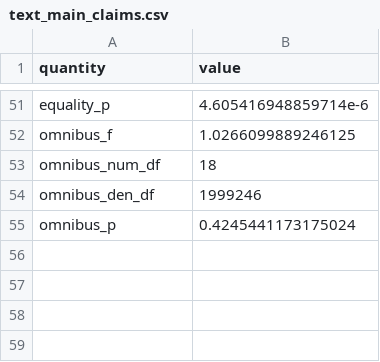
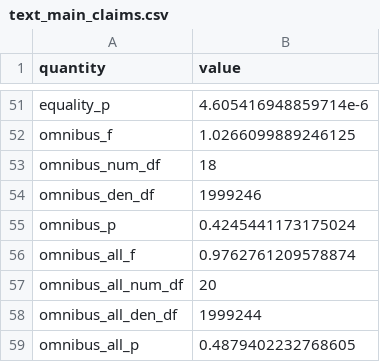
Before and after one commit to active-maintenance-aec/aggarwal_etal_2023, a CSV file: maintained/output/text_main_claims.csv, drawn as a sheet; only a part is shown, gaps mark what is left out; the diff names each change by its address in the sheet, - before the commit and + after, or states it on an @@ line.

```diff
--- a/maintained/output/text_main_claims.csv
+++ b/maintained/output/text_main_claims.csv
+row 56: omnibus_all_f | 0.9762761209578874
+row 57: omnibus_all_num_df | 20
+row 58: omnibus_all_den_df | 1999244
+row 59: omnibus_all_p | 0.4879402232768605
```
Also changed, not shown: errata_entries.csv, maintained/output/figure_b2_acronym_spending.csv, 4 other files.
